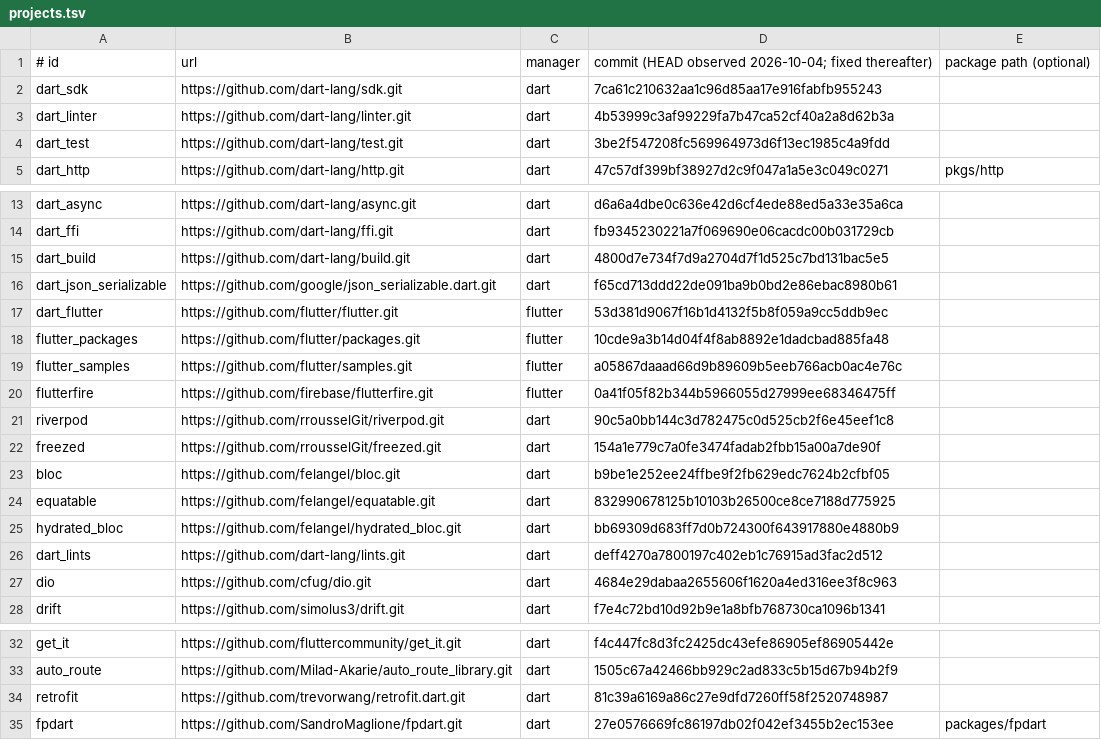
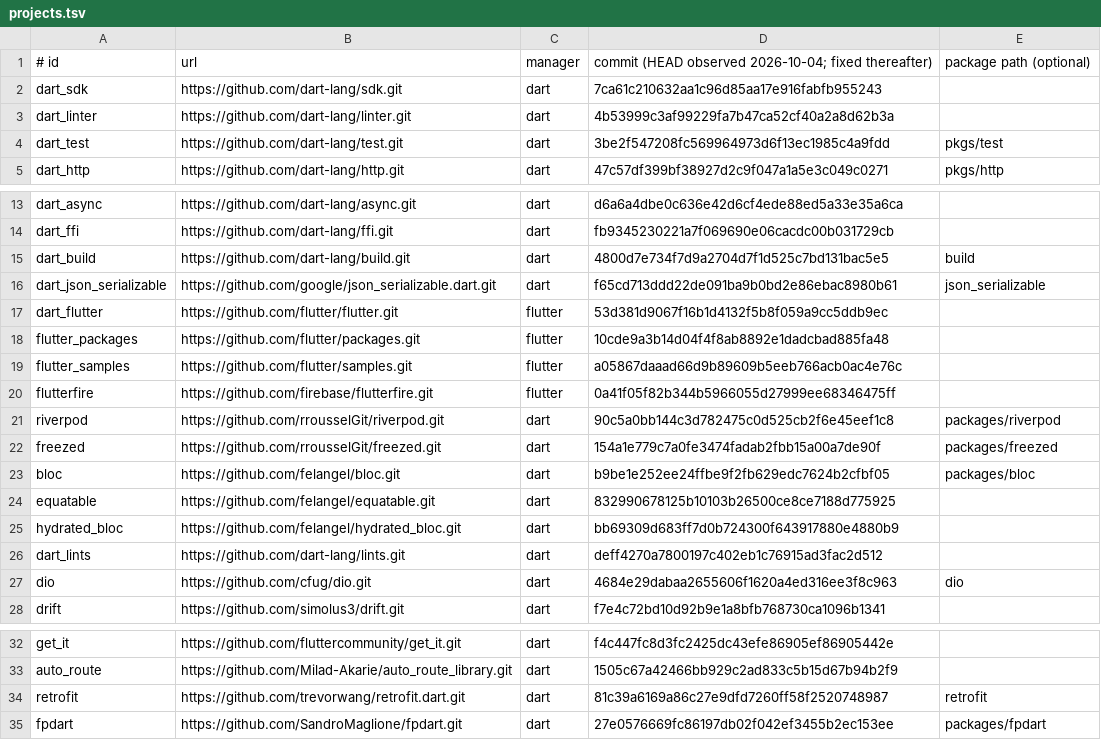
Before and after one commit to LachlanBWWright/dart-exception-lint, a TSV file: tool/corpus/projects.tsv, drawn as a sheet; only a part is shown, gaps mark what is left out.

Commit message:
fix(corpus): select application packages in Dart monorepos

```diff
--- a/tool/corpus/projects.tsv
+++ b/tool/corpus/projects.tsv
@@ -3,3 +3,3 @@ dart_sdk	https://github.com/dart-lang/sdk.git	dart	7ca61c210632aa1c96d85aa17e916
 dart_linter	https://github.com/dart-lang/linter.git	dart	4b53999c3af99229fa7b47ca52cf40a2a8d62b3a
-dart_test	https://github.com/dart-lang/test.git	dart	3be2f547208fc569964973d6f13ec1985c4a9fdd
+dart_test	https://github.com/dart-lang/test.git	dart	3be2f547208fc569964973d6f13ec1985c4a9fdd	pkgs/test
 dart_http	https://github.com/dart-lang/http.git	dart	47c57df399bf38927d2c9f047a1a5e3c049c0271	pkgs/http
@@ -14,4 +14,4 @@ dart_async	https://github.com/dart-lang/async.git	dart	d6a6a4dbe0c636e42d6cf4ede
 dart_ffi	https://github.com/dart-lang/ffi.git	dart	fb9345230221a7f069690e06cacdc00b031729cb
-dart_build	https://github.com/dart-lang/build.git	dart	4800d7e734f7d9a2704d7f1d525c7bd131bac5e5
-dart_json_serializable	https://github.com/google/json_serializable.dart.git	dart	f65cd713ddd22de091ba9b0bd2e86ebac8980b61
+dart_build	https://github.com/dart-lang/build.git	dart	4800d7e734f7d9a2704d7f1d525c7bd131bac5e5	build
+dart_json_serializable	https://github.com/google/json_serializable.dart.git	dart	f65cd713ddd22de091ba9b0bd2e86ebac8980b61	json_serializable
 dart_flutter	https://github.com/flutter/flutter.git	flutter	53d381d9067f16b1d4132f5b8f059a9cc5ddb9ec
@@ -20,5 +20,5 @@ flutter_samples	https://github.com/flutter/samples.git	flutter	a05867daaad66d9b8
 flutterfire	https://github.com/firebase/flutterfire.git	flutter	0a41f05f82b344b5966055d27999ee68346475ff
-riverpod	https://github.com/rrousselGit/riverpod.git	dart	90c5a0bb144c3d782475c0d525cb2f6e45eef1c8
-freezed	https://github.com/rrousselGit/freezed.git	dart	154a1e779c7a0fe3474fadab2fbb15a00a7de90f
-bloc	https://github.com/felangel/bloc.git	dart	b9be1e252ee24ffbe9f2fb629edc7624b2cfbf05
+riverpod	https://github.com/rrousselGit/riverpod.git	dart	90c5a0bb144c3d782475c0d525cb2f6e45eef1c8	packages/riverpod
+freezed	https://github.com/rrousselGit/freezed.git	dart	154a1e779c7a0fe3474fadab2fbb15a00a7de90f	packages/freezed
+bloc	https://github.com/felangel/bloc.git	dart	b9be1e252ee24ffbe9f2fb629edc7624b2cfbf05	packages/bloc
 equatable	https://github.com/felangel/equatable.git	dart	832990678125b10103b26500ce8ce7188d775925
@@ -26,3 +26,3 @@ hydrated_bloc	https://github.com/felangel/hydrated_bloc.git	dart	bb69309d683ff7d
 dart_lints	https://github.com/dart-lang/lints.git	dart	deff4270a7800197c402eb1c76915ad3fac2d512
-dio	https://github.com/cfug/dio.git	dart	4684e29dabaa2655606f1620a4ed316ee3f8c963
+dio	https://github.com/cfug/dio.git	dart	4684e29dabaa2655606f1620a4ed316ee3f8c963	dio
 drift	https://github.com/simolus3/drift.git	dart	f7e4c72bd10d92b9e1a8bfb768730ca1096b1341
@@ -33,3 +33,3 @@ get_it	https://github.com/fluttercommunity/get_it.git	dart	f4c447fc8d3fc2425dc43
 auto_route	https://github.com/Milad-Akarie/auto_route_library.git	dart	1505c67a42466bb929c2ad833c5b15d67b94b2f9
-retrofit	https://github.com/trevorwang/retrofit.dart.git	dart	81c39a6169a86c27e9dfd7260ff58f2520748987
+retrofit	https://github.com/trevorwang/retrofit.dart.git	dart	81c39a6169a86c27e9dfd7260ff58f2520748987	retrofit
 fpdart	https://github.com/SandroMaglione/fpdart.git	dart	27e0576669fc86197db02f042ef3455b2ec153ee	packages/fpdart
```
